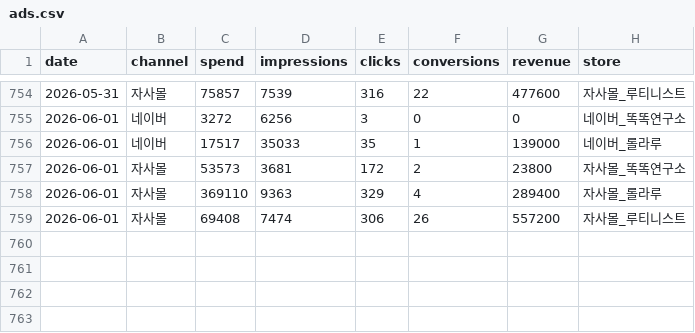
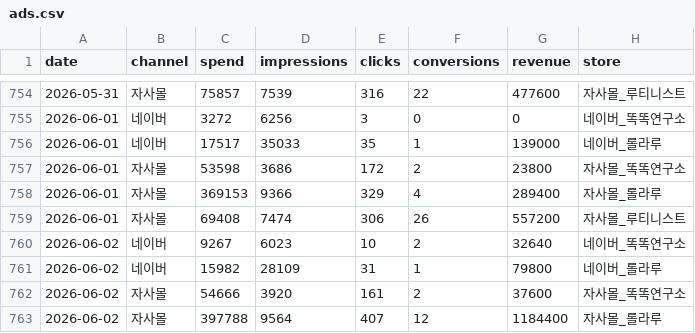
Before and after one commit to dylan670/growingup-dashboard, a CSV file: data/ads.csv, drawn as a sheet; only a part is shown, gaps mark what is left out.

```diff
--- a/data/ads.csv
+++ b/data/ads.csv
@@ -756,4 +756,8 @@
 2026-06-01,네이버,17517,35033,35,1,139000,네이버_롤라루
-2026-06-01,자사몰,53573,3681,172,2,23800,자사몰_똑똑연구소
-2026-06-01,자사몰,369110,9363,329,4,289400,자사몰_롤라루
+2026-06-01,자사몰,53598,3686,172,2,23800,자사몰_똑똑연구소
+2026-06-01,자사몰,369153,9366,329,4,289400,자사몰_롤라루
 2026-06-01,자사몰,69408,7474,306,26,557200,자사몰_루티니스트
+2026-06-02,네이버,9267,6023,10,2,32640,네이버_똑똑연구소
+2026-06-02,네이버,15982,28109,31,1,79800,네이버_롤라루
+2026-06-02,자사몰,54666,3920,161,2,37600,자사몰_똑똑연구소
+2026-06-02,자사몰,397788,9564,407,12,1184400,자사몰_롤라루
```
Also changed, not shown: 7 other files.
